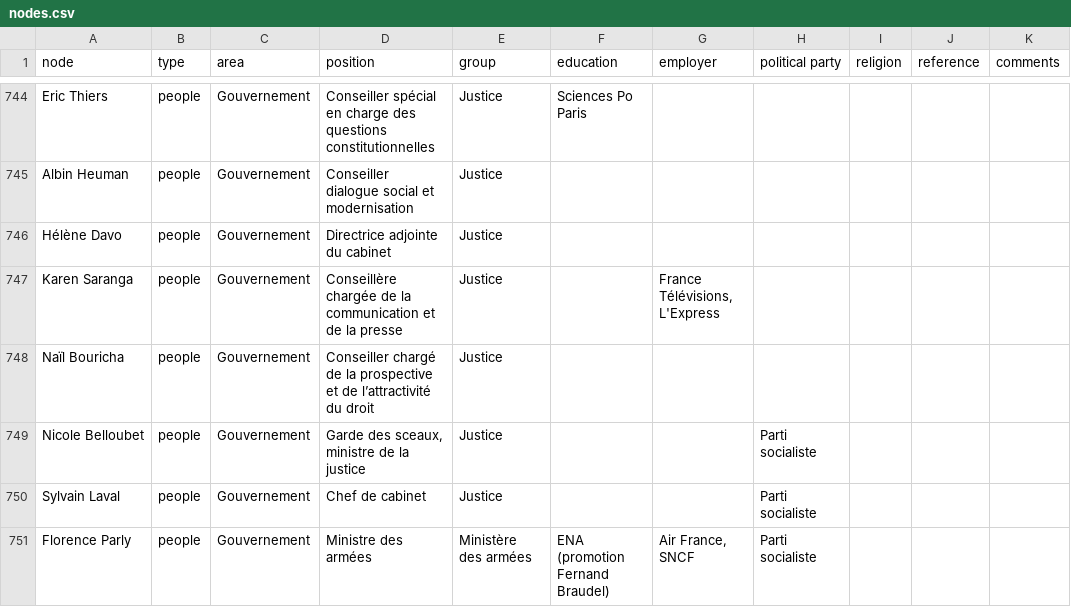
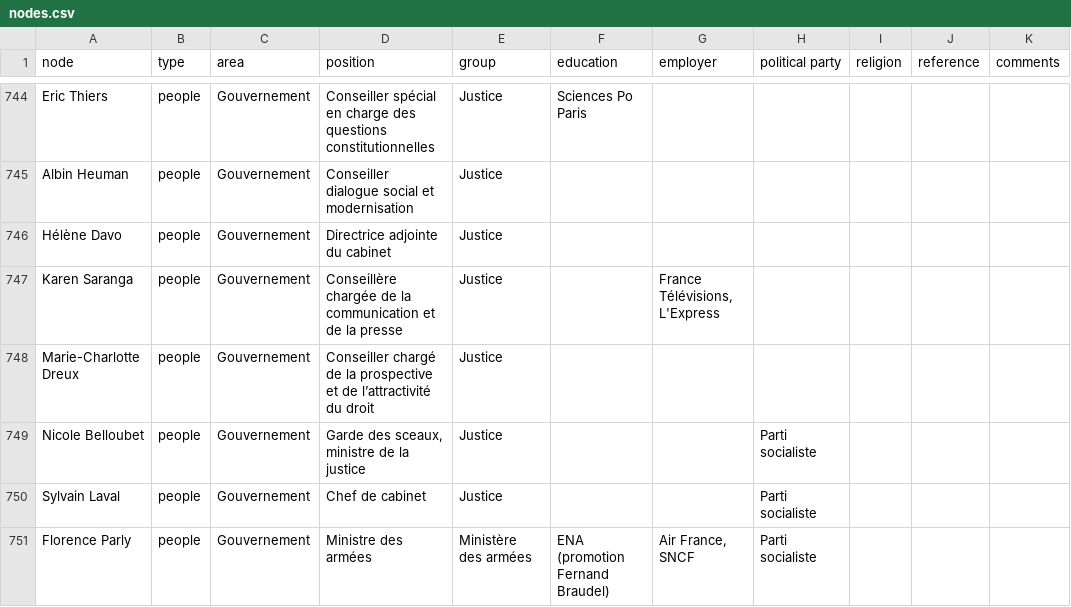
Before and after one commit to samuelgoujon/facta, a CSV file: data/nodes.csv, drawn as a sheet; only a part is shown, gaps mark what is left out; the diff covers the shown part only; the diff names each change by its address in the sheet, - before the commit and + after, or states it on an @@ line.

```diff
--- a/data/nodes.csv
+++ b/data/nodes.csv
-A748 (node): Naïl Bouricha
+A748 (node): Marie-Charlotte Dreux
```
Also changed, not shown: 3 added rows, 3 removed rows and 3 edited cells elsewhere in this file, data/connections.csv.
